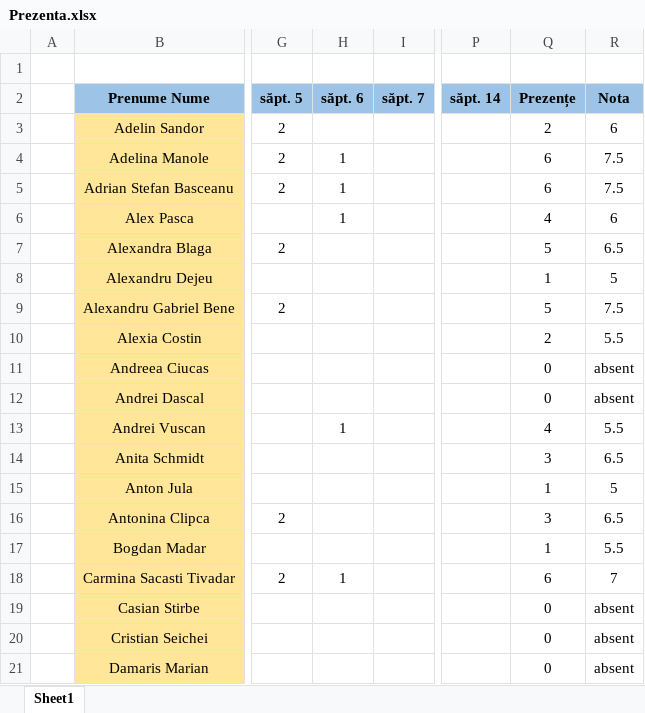
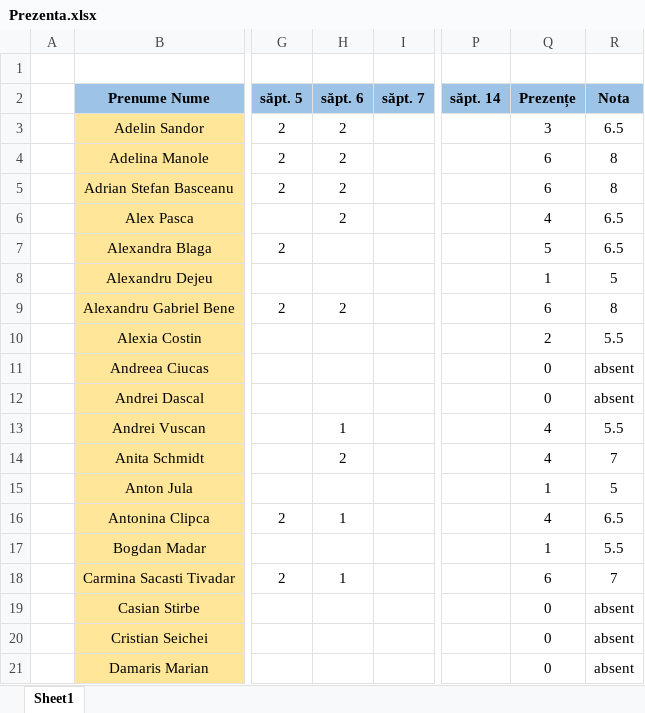
Before and after one commit to PelleRemus/Facultate_Promotia_2024_2027, an Excel workbook: Calcul Numeric/Prezenta.xlsx, sheet Sheet1, drawn as a sheet; only a part is shown, gaps mark what is left out; values as stored, in another font and other column widths than the file's, no borders; conditional formats not drawn; the diff covers the shown part only; the diff names each change by its address in the sheet, - before the commit and + after, or states it on an @@ line.

```diff
--- a/Calcul Numeric/Prezenta.xlsx (sheet Sheet1)
+++ b/Calcul Numeric/Prezenta.xlsx (sheet Sheet1)
-H3 (săpt. 6): (empty)
+H3 (săpt. 6): 2
-Q3 (Prezențe): 2
+Q3 (Prezențe): 3
-R3 (Nota): 6
+R3 (Nota): 6.5
-H4:H6 (săpt. 6): 1
+H4:H6 (săpt. 6): 2
-R4:R5 (Nota): 7.5
+R4:R5 (Nota): 8
-R6 (Nota): 6
+R6 (Nota): 6.5
-H9 (săpt. 6): (empty)
+H9 (săpt. 6): 2
-Q9 (Prezențe): 5
+Q9 (Prezențe): 6
-R9 (Nota): 7.5
+R9 (Nota): 8
-H14 (săpt. 6): (empty)
+H14 (săpt. 6): 2
-Q14 (Prezențe): 3
+Q14 (Prezențe): 4
-R14 (Nota): 6.5
+R14 (Nota): 7
-H16 (săpt. 6): (empty)
+H16 (săpt. 6): 1
-Q16 (Prezențe): 3
+Q16 (Prezențe): 4
```
Also changed, not shown: 1 removed row and 49 edited cells elsewhere in this sheet, formulas that keep their value.
